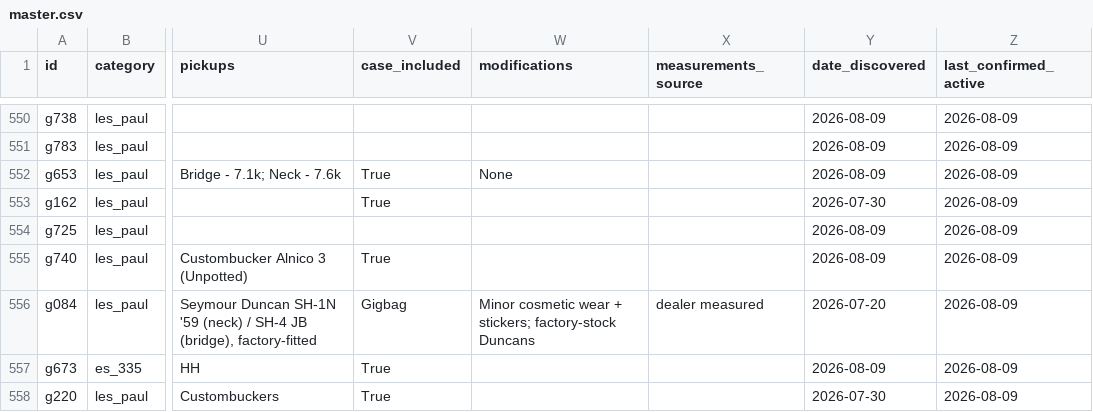
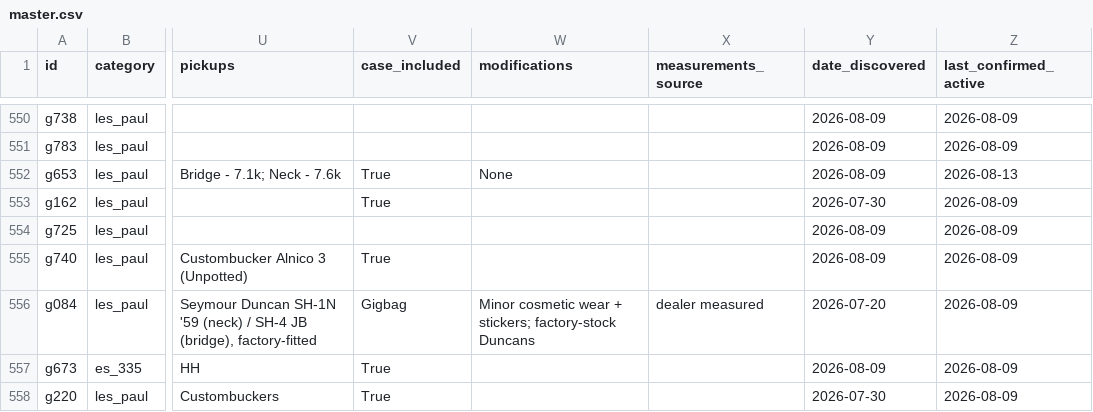
Before and after one commit to dmbean/Resources, a CSV file: gibson-watch/reports/master.csv, drawn as a sheet; only a part is shown, gaps mark what is left out; the diff names each change by its address in the sheet, - before the commit and + after, or states it on an @@ line.

```diff
--- a/gibson-watch/reports/master.csv
+++ b/gibson-watch/reports/master.csv
-Z552 (last_confirmed_active): 2026-08-09
+Z552 (last_confirmed_active): 2026-08-13
```
Also changed, not shown: 3 other files.
